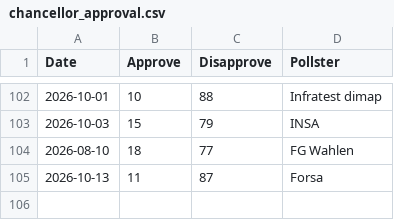
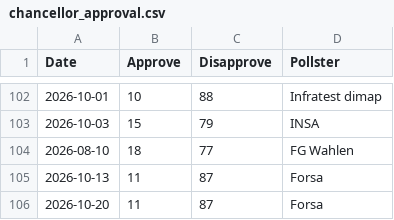
Before and after one commit to kanzlercheck/kanzlercheck.github.io, a CSV file: data/chancellor_approval.csv, drawn as a sheet; only a part is shown, gaps mark what is left out; the diff names each change by its address in the sheet, - before the commit and + after, or states it on an @@ line.

Commit message:
Update chancellor approval data with new poll

```diff
--- a/data/chancellor_approval.csv
+++ b/data/chancellor_approval.csv
+row 106: 2026-10-20 | 11 | 87 | Forsa
```
